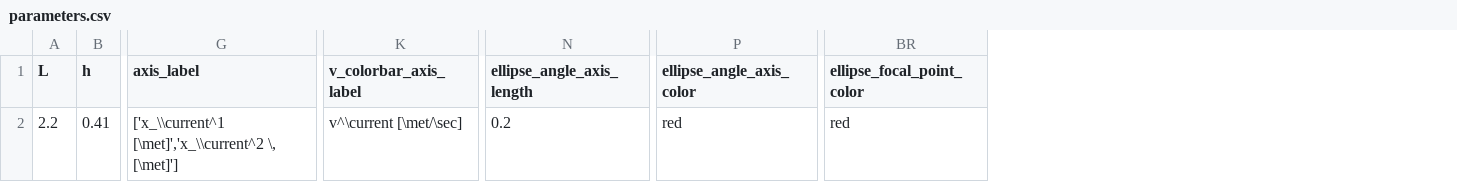
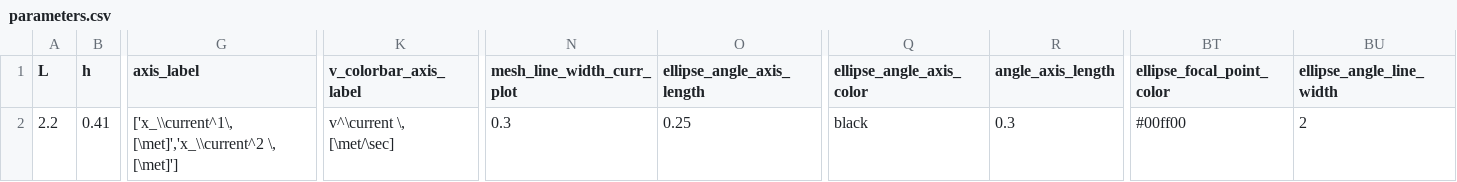
Before and after one commit to mcastel1/paper_ale, a CSV file: figures/figure_1/parameters.csv, drawn as a sheet; only a part is shown, gaps mark what is left out; addresses are those after the commit; the diff names each change by its address in the sheet, - before the commit and + after, or states it on an @@ line.

Commit message:
figure 6 ok

```diff
--- a/figures/figure_1/parameters.csv
+++ b/figures/figure_1/parameters.csv
+column N (mesh_line_width_curr_plot), row 2: 0.3
+column R (angle_axis_length), row 2: 0.3
+column BU (ellipse_angle_line_width), row 2: 2
-G2 (axis_label): ['x_\\current^1 [\met]','x_\\current^2 \,…
+G2 (axis_label): ['x_\\current^1\, [\met]','x_\\current^2 \,…
-K2 (v_colorbar_axis_label): v^\current [\met/\sec]
+K2 (v_colorbar_axis_label): v^\current \, [\met/\sec]
-O2 (ellipse_angle_axis_length): 0.2
+O2 (ellipse_angle_axis_length): 0.25
-Q2 (ellipse_angle_axis_color): red
+Q2 (ellipse_angle_axis_color): black
-BT2 (ellipse_focal_point_color): red
+BT2 (ellipse_focal_point_color): #00ff00
```
Also changed, not shown: figures/figure_6/parameters.csv, 4 other files.
